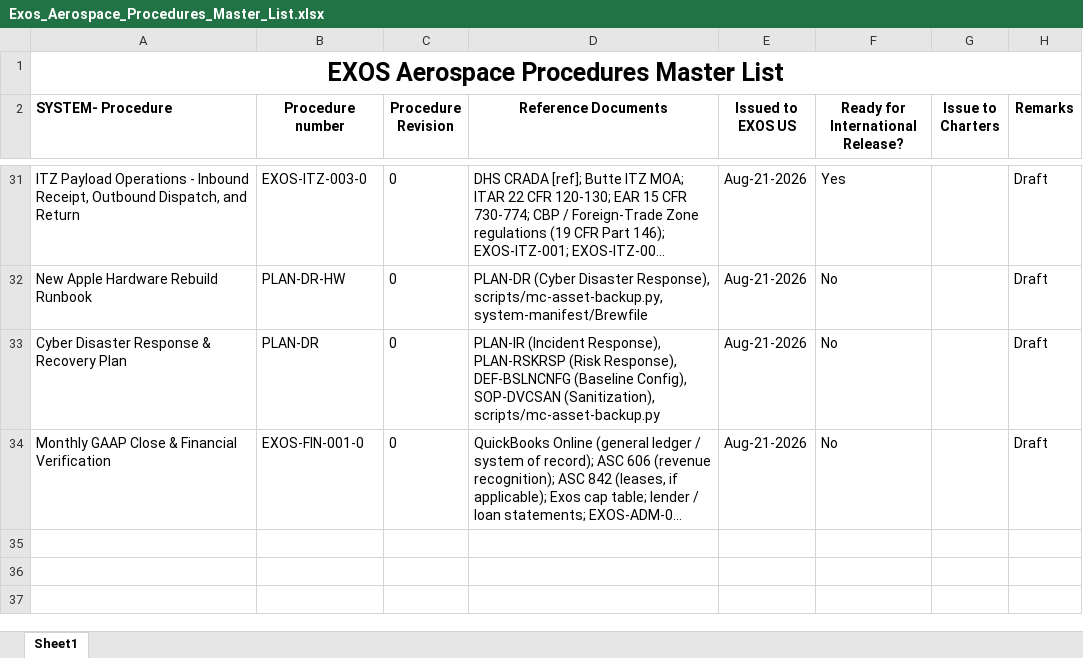
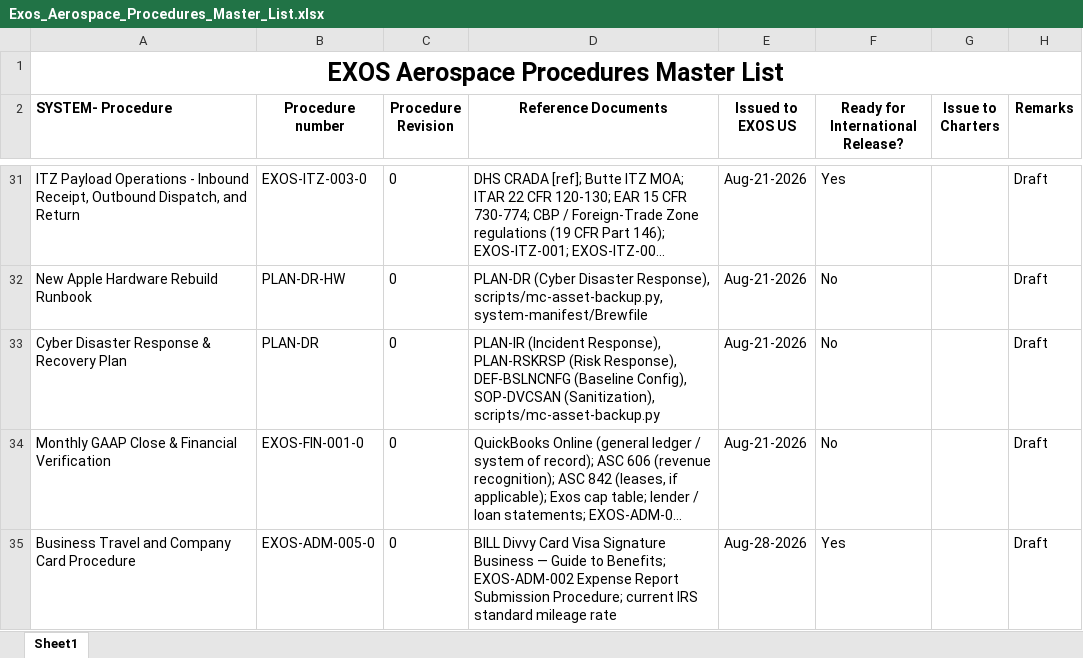
Before and after one commit to ExosAerospace/workspace, an Excel workbook: process-library/01-quality-as9100/Exos_Aerospace_Procedures_Master_List.xlsx, sheet Sheet1, drawn as a sheet; only a part is shown, gaps mark what is left out; long unchanged cells end in …; values as stored, in another font and other column widths than the file's, no borders; the diff names each change by its address in the sheet, - before the commit and + after, or states it on an @@ line.

```diff
--- a/process-library/01-quality-as9100/Exos_Aerospace_Procedures_Master_List.xlsx (sheet Sheet1)
+++ b/process-library/01-quality-as9100/Exos_Aerospace_Procedures_Master_List.xlsx (sheet Sheet1)
+row 35: Business Travel and Company Card Procedure | EXOS-ADM-005-0 | 0 | BILL Divvy Card Visa Signature Business — Guide to Benefits; EXOS-ADM-002 Expense Report Submission Procedure; current IRS standard mileage rate | Aug-28-2026 | Yes |  | Draft
```
Also changed, not shown: 4 other files.
